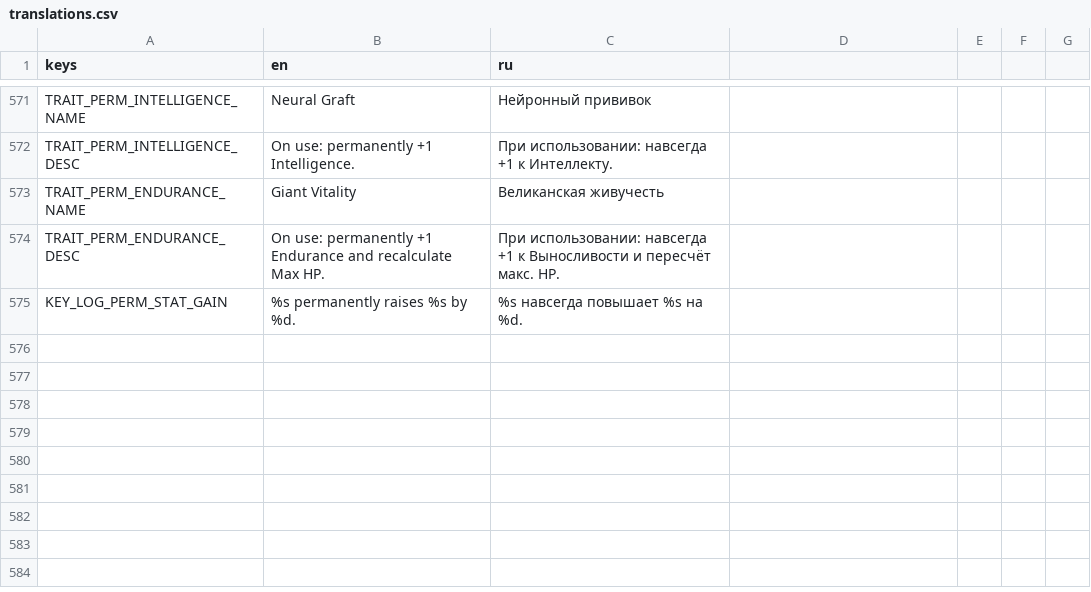
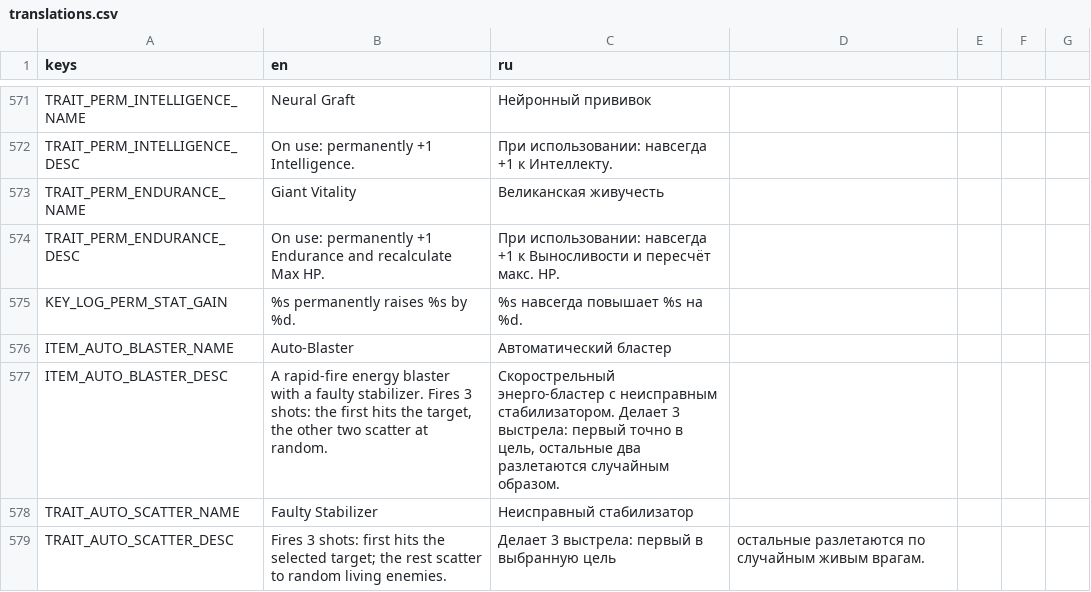
Before and after one commit to vtyurin89/framewrack_v1, a CSV file: translations/translations.csv, drawn as a sheet; only a part is shown, gaps mark what is left out.

Commit message:
feat: added auto blaster gun

```diff
--- a/translations/translations.csv
+++ b/translations/translations.csv
@@ -575 +575,5 @@ TRAIT_PERM_ENDURANCE_DESC,On use: permanently +1 Endurance and recalculate Max H
 KEY_LOG_PERM_STAT_GAIN,%s permanently raises %s by %d.,%s навсегда повышает %s на %d.
+ITEM_AUTO_BLASTER_NAME,Auto-Blaster,Автоматический бластер
+ITEM_AUTO_BLASTER_DESC,"A rapid-fire energy blaster with a faulty stabilizer. Fires 3 shots: the first hits the target, the other two scatter at random.","Скорострельный энерго-бластер с неисправным стабилизатором. Делает 3 выстрела: первый точно в цель, остальные два разлетаются случайным образом."
+TRAIT_AUTO_SCATTER_NAME,Faulty Stabilizer,Неисправный стабилизатор
+TRAIT_AUTO_SCATTER_DESC,Fires 3 shots: first hits the selected target; the rest scatter to random living enemies.,Делает 3 выстрела: первый в выбранную цель, остальные разлетаются по случайным живым врагам.
```
Also changed, not shown: data/items.csv, data/trait_catalog.csv, 4 other files.
